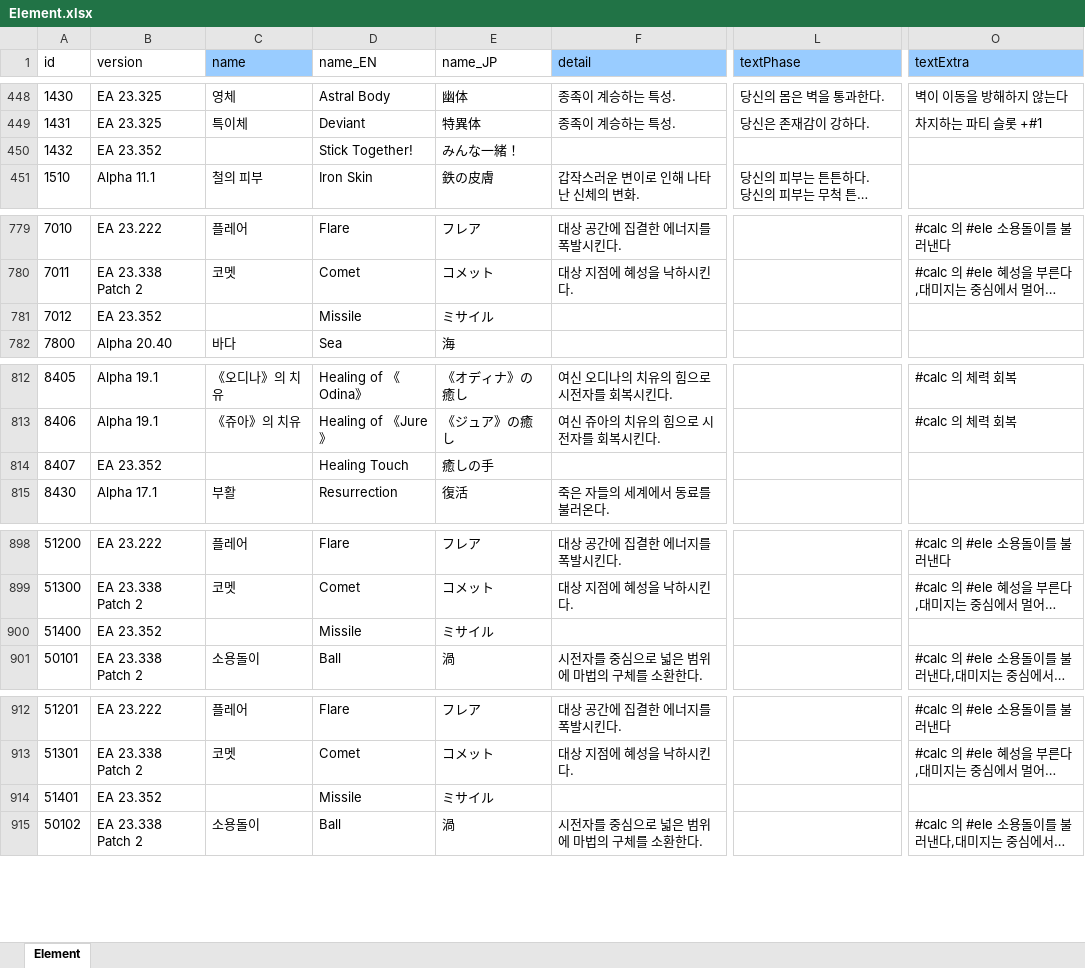
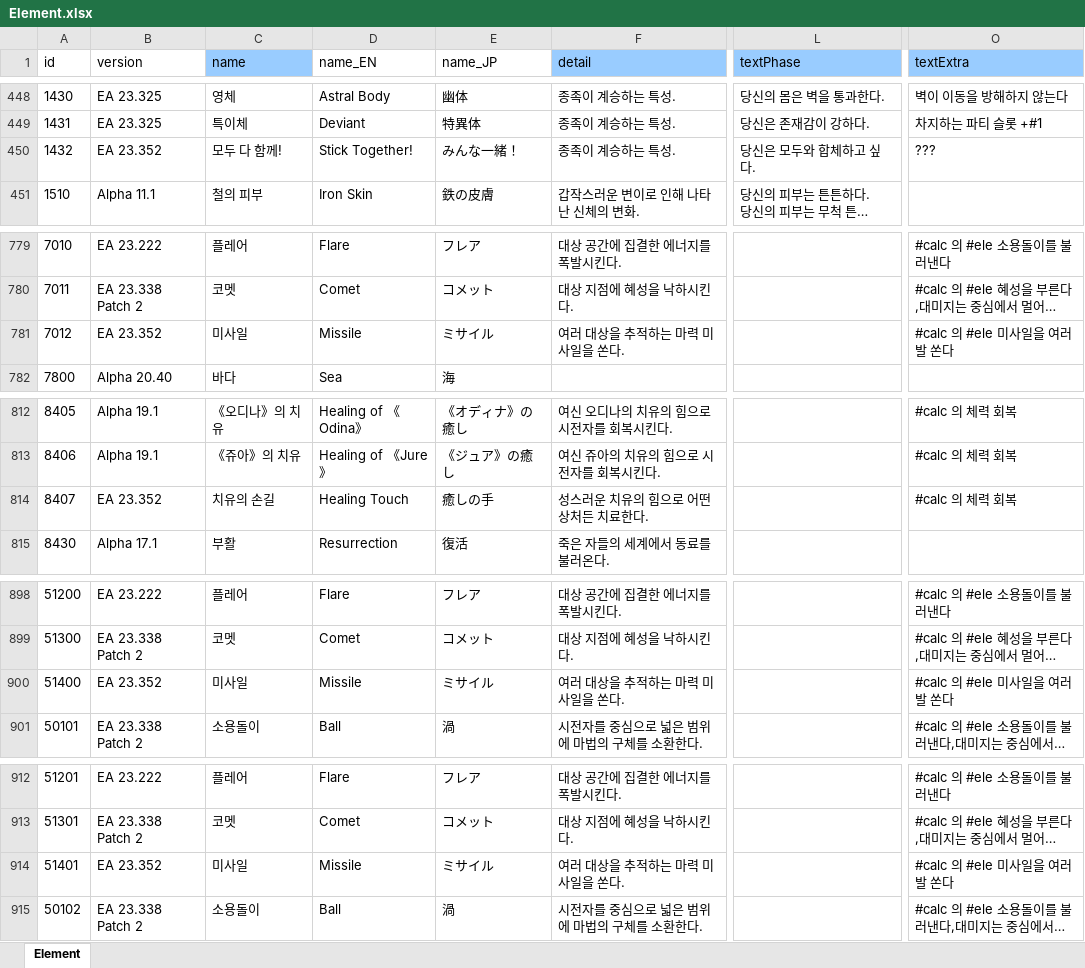
Before and after one commit to cinornu/Elin_KR, an Excel workbook: Mod_Korean/Lang/KR/Game/Element.xlsx, sheet Element, drawn as a sheet; only a part is shown, gaps mark what is left out; long unchanged cells end in …; values as stored, in another font and other column widths than the file's, no borders; charts and pictures not drawn; the diff covers the shown part only; the diff names each change by its address in the sheet, - before the commit and + after, or states it on an @@ line.

```diff
--- a/Mod_Korean/Lang/KR/Game/Element.xlsx (sheet Element)
+++ b/Mod_Korean/Lang/KR/Game/Element.xlsx (sheet Element)
-C450 (name): (empty)
+C450 (name): 모두 다 함께!
-F450 (detail): (empty)
+F450 (detail): 종족이 계승하는 특성.
-L450 (textPhase): (empty)
+L450 (textPhase): 당신은 모두와 합체하고 싶다.
-O450 (textExtra): (empty)
+O450 (textExtra): ???
-C781 (name): (empty)
+C781 (name): 미사일
-F781 (detail): (empty)
+F781 (detail): 여러 대상을 추적하는 마력 미사일을 쏜다.
-O781 (textExtra): (empty)
+O781 (textExtra): #calc 의 #ele 미사일을 여러 발 쏜다
-C814 (name): (empty)
+C814 (name): 치유의 손길
-F814 (detail): (empty)
+F814 (detail): 성스러운 치유의 힘으로 어떤 상처든 치료한다.
-O814 (textExtra): (empty)
+O814 (textExtra): #calc 의 체력 회복
-C900 (name): (empty)
+C900 (name): 미사일
-F900 (detail): (empty)
+F900 (detail): 여러 대상을 추적하는 마력 미사일을 쏜다.
-O900 (textExtra): (empty)
+O900 (textExtra): #calc 의 #ele 미사일을 여러 발 쏜다
-C914 (name): (empty)
+C914 (name): 미사일
-F914 (detail): (empty)
+F914 (detail): 여러 대상을 추적하는 마력 미사일을 쏜다.
-O914 (textExtra): (empty)
+O914 (textExtra): #calc 의 #ele 미사일을 여러 발 쏜다
```
Also changed, not shown: 51 edited cells elsewhere in this sheet, charts or pictures, Mod_Korean/Lang/KR/Data/chara_talk.xlsx, Mod_Korean/Lang/KR/Dialog/dialog.xlsx, 15 other files.
